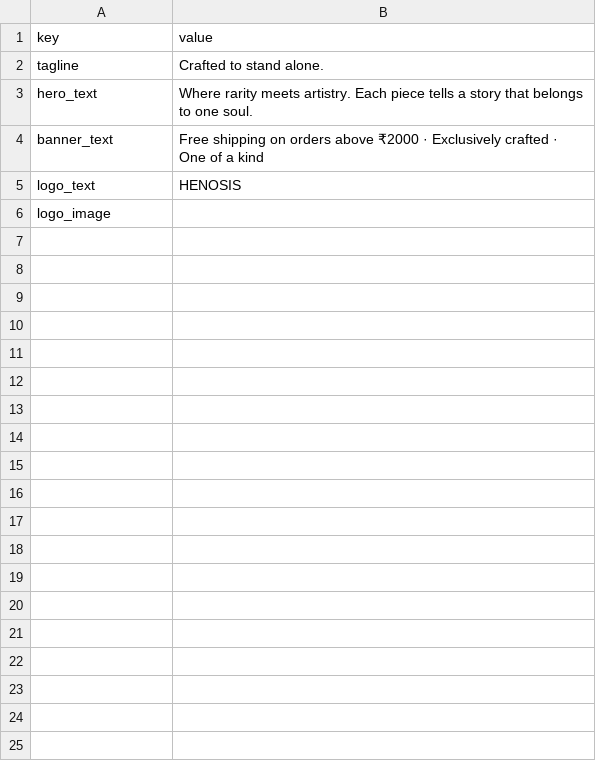
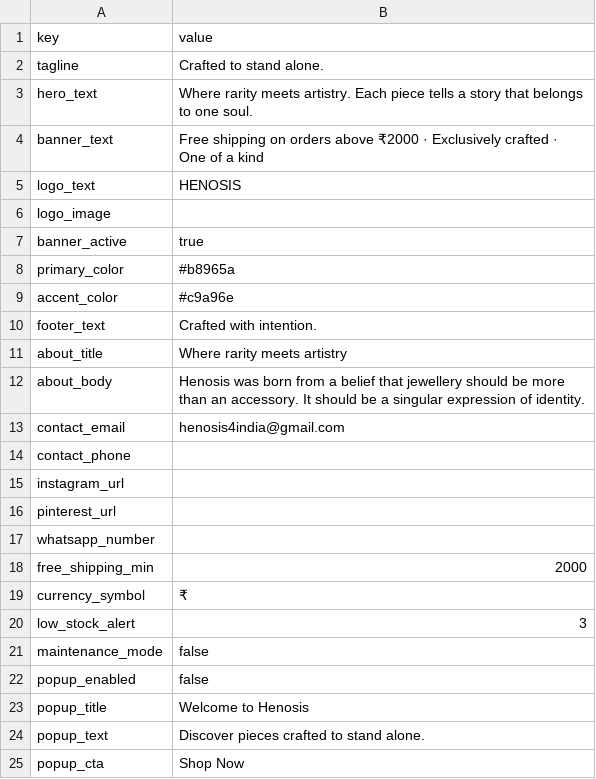
Before and after one commit to Harshil1911-python/12345, a CSV file: data/settings.csv, drawn as a sheet; the diff names each change by its address in the sheet, - before the commit and + after, or states it on an @@ line.

```diff
--- a/data/settings.csv
+++ b/data/settings.csv
+row 7: banner_active | true
+row 8: primary_color | #b8965a
+row 9: accent_color | #c9a96e
+row 10: footer_text | Crafted with intention.
+row 11: about_title | Where rarity meets artistry
+row 12: about_body | Henosis was born from a belief that jewellery should be more than an accessory. It should be a singular expression of identity.
+row 13: contact_email | henosis4india@gmail.com
+row 14: contact_phone
+row 15: instagram_url
+row 16: pinterest_url
+row 17: whatsapp_number
+row 18: free_shipping_min | 2000
+row 19: currency_symbol | ₹
+row 20: low_stock_alert | 3
+row 21: maintenance_mode | false
+row 22: popup_enabled | false
+row 23: popup_title | Welcome to Henosis
+row 24: popup_text | Discover pieces crafted to stand alone.
+row 25: popup_cta | Shop Now
```
Also changed, not shown: 24 other files.
